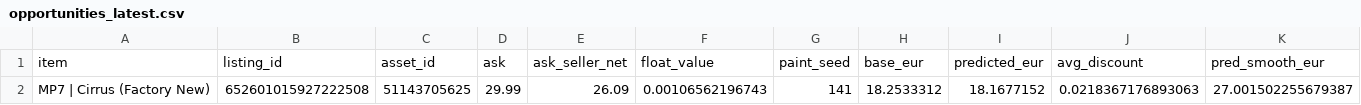
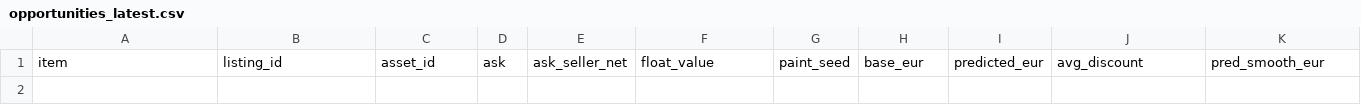
Before and after one commit to romkahaha/cs-skins-monitoring-bot, a CSV file: automation_runtime/opportunities_latest.csv, drawn as a sheet; only a part is shown; rows hold the shown columns only; the diff names each change by its address in the sheet, - before the commit and + after, or states it on an @@ line.

```diff
--- a/automation_runtime/opportunities_latest.csv
+++ b/automation_runtime/opportunities_latest.csv
-row 2: MP7 | Cirrus (Factory New) | 652601015927222508 | 51143705625 | 29.99 | 26.09 | 0.00106562196743 | 141 | 18.2533312 | 18.1677152 | 0.0218367176893063 | 27.001502255679387
```
Also changed, not shown: automation_runtime/opportunities_report_latest.csv, 3 other files.
